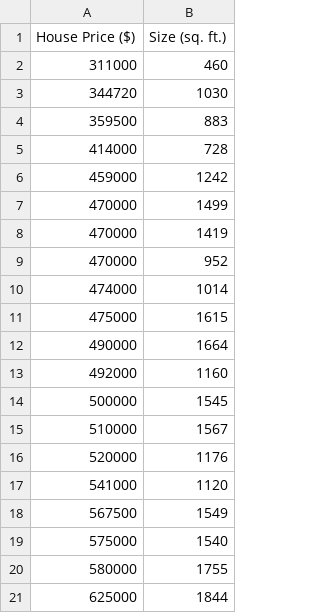
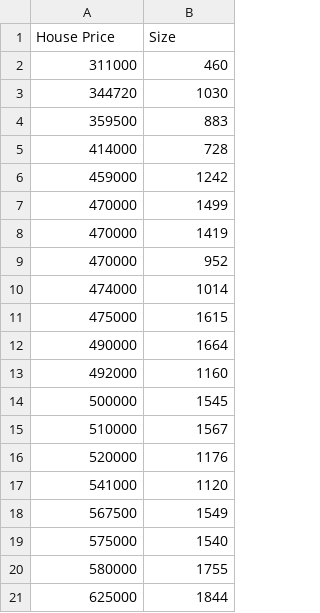
Before and after one commit to yardsale8/STAT_210, a CSV file: data/house_price_vs_size.csv, drawn as a sheet; removed rows and columns are numbered as before the commit, all else as after; the diff names each change by its address in the sheet, - before the commit and + after, or states it on an @@ line.

Commit message:
Update house_price_vs_size.csv

```diff
--- a/data/house_price_vs_size.csv
+++ b/data/house_price_vs_size.csv
-row 1: House Price ($) | Size (sq. ft.)
+row 1: House Price | Size
```
